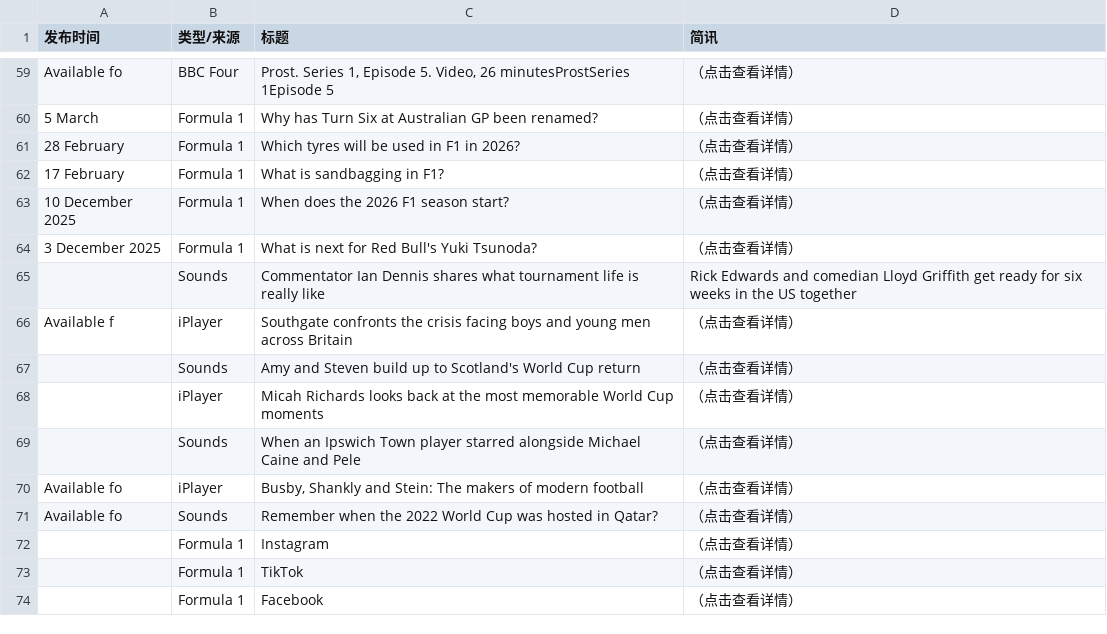
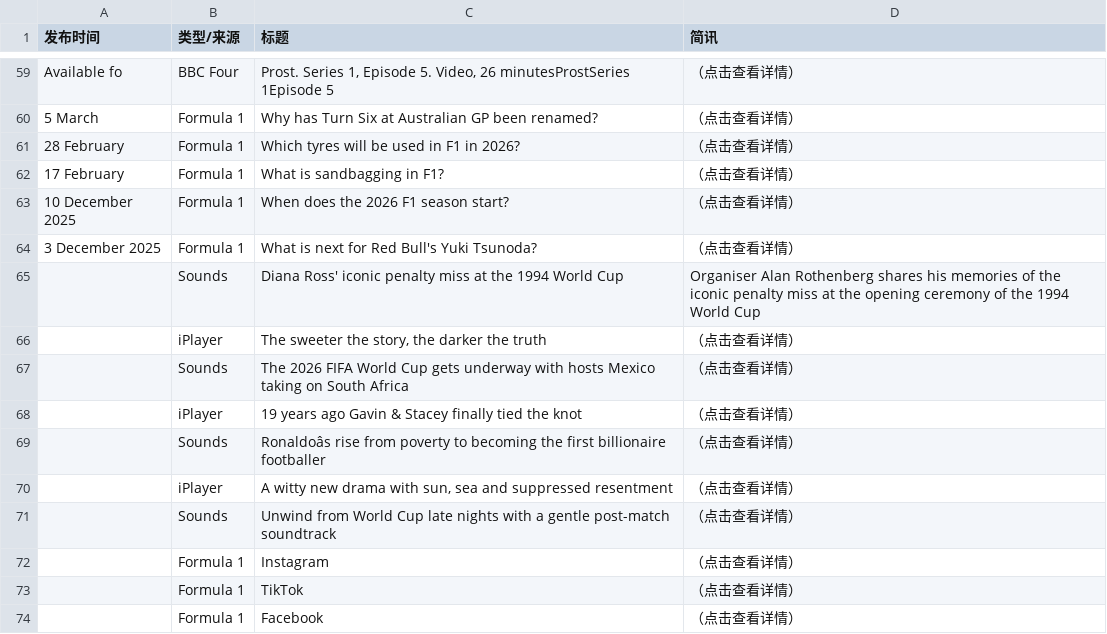
Before and after one commit to 202704948-design/bbc-f1-scraper, a CSV file: f1_news_perfect.csv, drawn as a sheet; only a part is shown, gaps mark what is left out; the diff covers the shown part only; the diff names each change by its address in the sheet, - before the commit and + after, or states it on an @@ line.

```diff
--- a/f1_news_perfect.csv
+++ b/f1_news_perfect.csv
-C65 (标题): Commentator Ian Dennis shares what tournament life is really like
+C65 (标题): Diana Ross' iconic penalty miss at the 1994 World Cup
-D65 (简讯): Rick Edwards and comedian Lloyd Griffith get ready for six weeks in the US together
+D65 (简讯): Organiser Alan Rothenberg shares his memories of the iconic penalty miss at the opening ceremony of the 1994 World Cup
-A66 (发布时间): Available f
+A66 (发布时间): (empty)
-C66 (标题): Southgate confronts the crisis facing boys and young men across Britain
+C66 (标题): The sweeter the story, the darker the truth
-C67 (标题): Amy and Steven build up to Scotland's World Cup return
+C67 (标题): The 2026 FIFA World Cup gets underway with hosts Mexico taking on South Africa
-C68 (标题): Micah Richards looks back at the most memorable World Cup moments
+C68 (标题): 19 years ago Gavin & Stacey finally tied the knot
-C69 (标题): When an Ipswich Town player starred alongside Michael Caine and Pele
+C69 (标题): Ronaldoâs rise from poverty to becoming the first billionaire footballer
-A70:A71 (发布时间): Available fo
+A70:A71 (发布时间): (empty)
-C70 (标题): Busby, Shankly and Stein: The makers of modern football
+C70 (标题): A witty new drama with sun, sea and suppressed resentment
-C71 (标题): Remember when the 2022 World Cup was hosted in Qatar?
+C71 (标题): Unwind from World Cup late nights with a gentle post-match soundtrack
```
Also changed, not shown: 7 added rows, 7 removed rows, 1 moved row and 18 edited cells elsewhere in this file.
